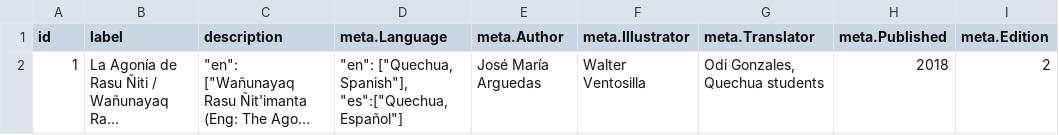
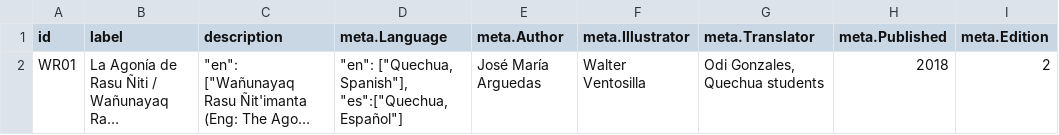
Before and after one commit to nyu-dss/aperitiiif-batch-wanurasucomic, a CSV file: src/records.csv, drawn as a sheet; only a part is shown; long unchanged cells end in …; the diff names each change by its address in the sheet, - before the commit and + after, or states it on an @@ line.

Commit message:
fix id in records

```diff
--- a/src/records.csv
+++ b/src/records.csv
-A2 (id): 1
+A2 (id): WR01
```
Also changed, not shown: 18 other files.
